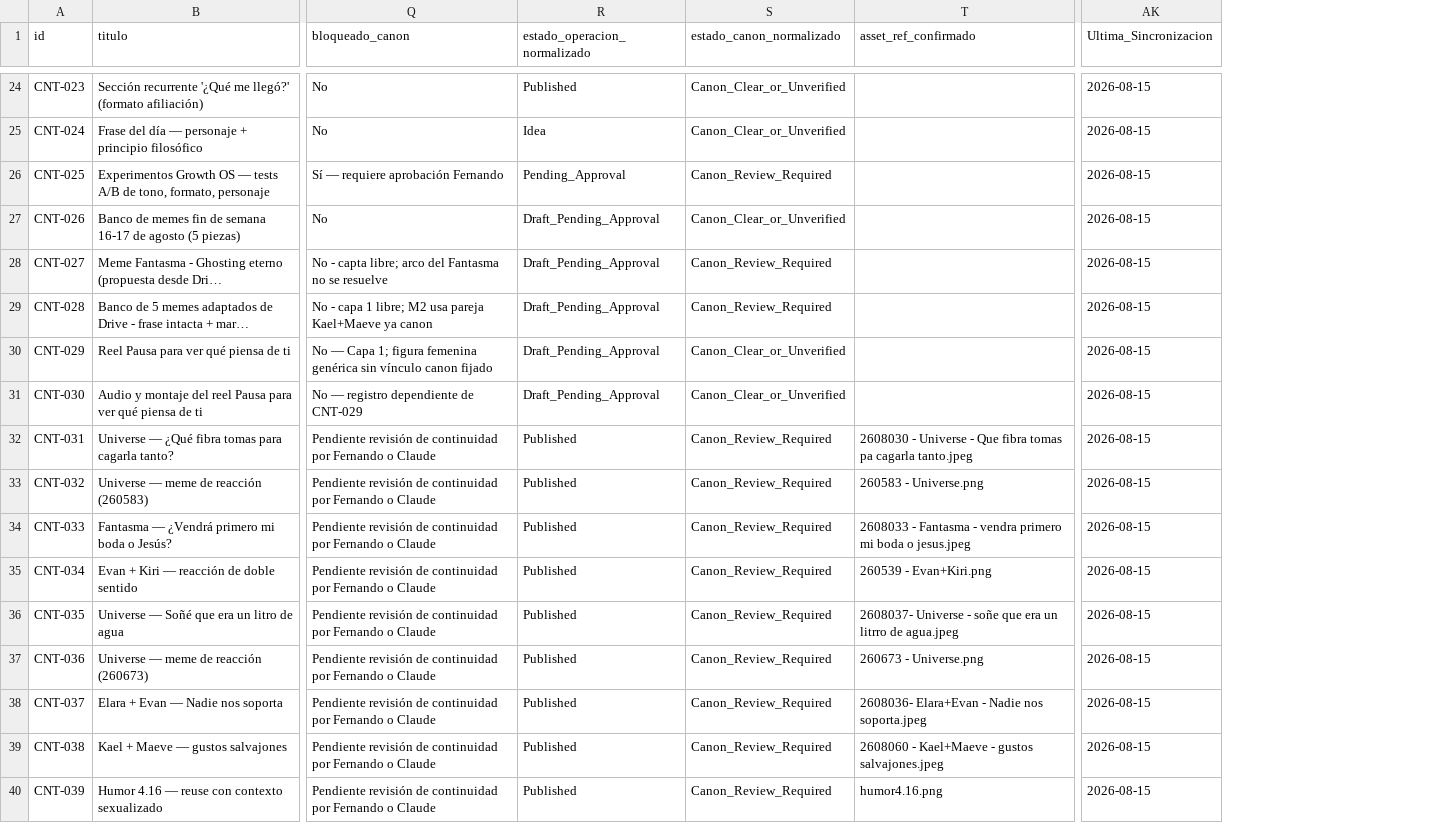
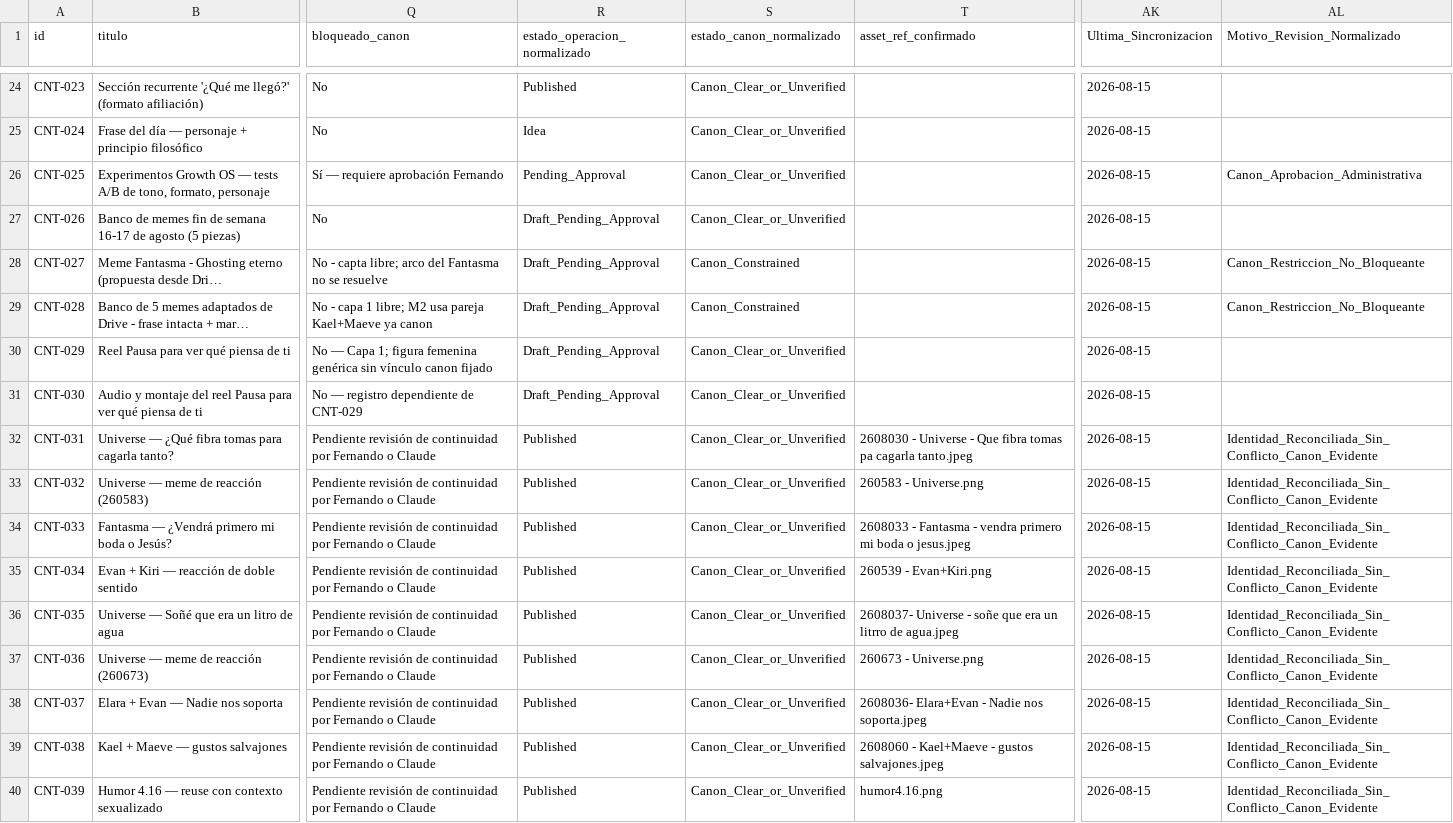
Before and after one commit to iomarketing09-sys/universe-sent-me-growth-os, a CSV file: GrowthOS/Content_Inventory.csv, drawn as a sheet; only a part is shown, gaps mark what is left out; long unchanged cells end in …; the diff covers the shown part only; the diff names each change by its address in the sheet, - before the commit and + after, or states it on an @@ line.

Commit message:
Sync canon cache and classify review reasons

```diff
--- a/GrowthOS/Content_Inventory.csv
+++ b/GrowthOS/Content_Inventory.csv
+column AL (Motivo_Revision_Normalizado), rows 26-40: Canon_Aprobacion_Administrativa |  | Canon_Restriccion_No_Bloqueante | Canon_Restriccion_No_Bloqueante |  |  | Identidad_Reconciliada_Sin_Conflicto_Canon_Evidente | Identidad_Reconciliada_Sin_Conflicto_Canon_Evidente | Identidad_Reconciliada_Sin_Conflicto_Canon_Evidente | Identidad_Reconciliada_Sin_Conflicto_Canon_Evidente | Identidad_Reconciliada_Sin_Conflicto_Canon_Evidente | Identidad_Reconciliada_Sin_Conflicto_Canon_Evidente | Identidad_Reconciliada_Sin_Conflicto_Canon_Evidente | Identidad_Reconciliada_Sin_Conflicto_Canon_Evidente | Identidad_Reconciliada_Sin_Conflicto_Canon_Evidente
-S26 (estado_canon_normalizado): Canon_Review_Required
+S26 (estado_canon_normalizado): Canon_Clear_or_Unverified
-S28:S29 (estado_canon_normalizado): Canon_Review_Required
+S28:S29 (estado_canon_normalizado): Canon_Constrained
-S32:S40 (estado_canon_normalizado): Canon_Review_Required
+S32:S40 (estado_canon_normalizado): Canon_Clear_or_Unverified
```
Also changed, not shown: 9 edited cells elsewhere in this file, 8 other files.
